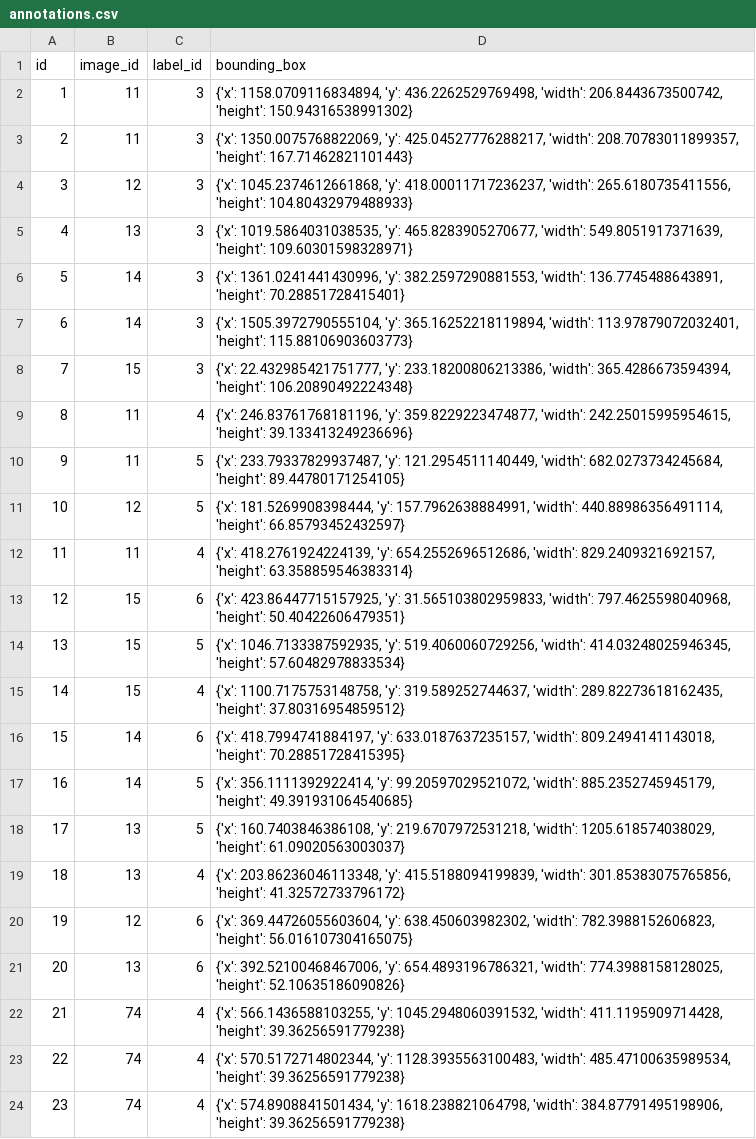
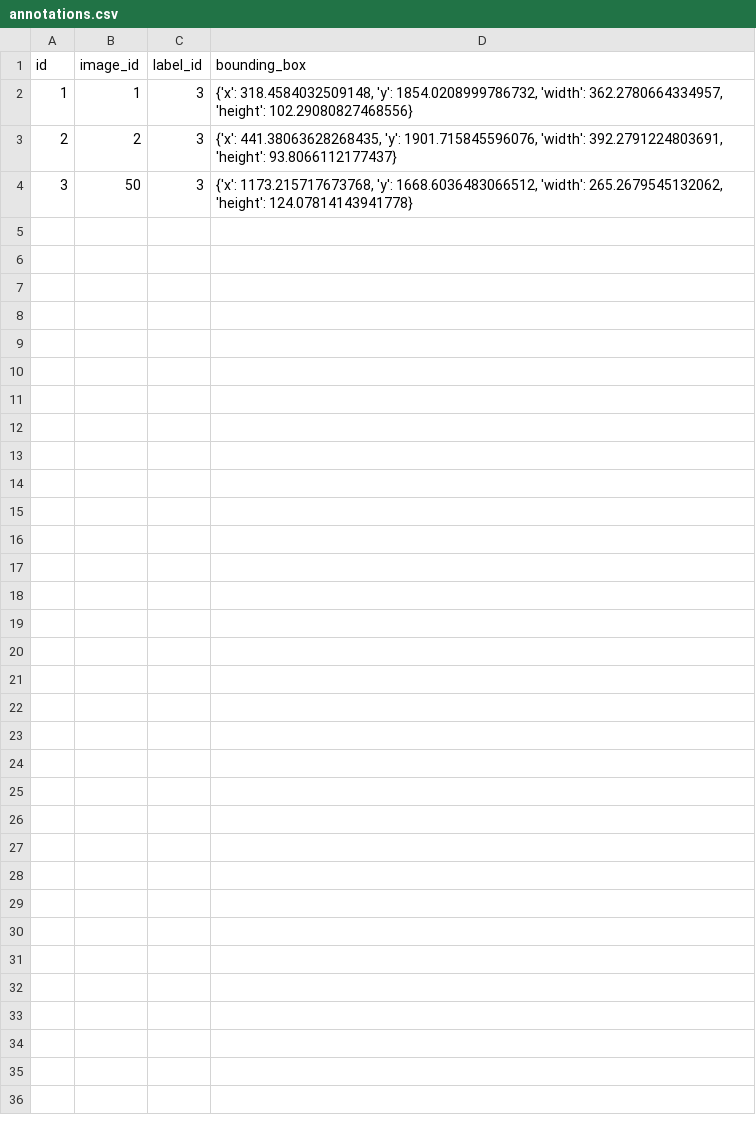
Before and after one commit to SoubhikGhosh/image-annotator-backend, a CSV file: data/annotations.csv, drawn as a sheet.

```diff
--- a/data/annotations.csv
+++ b/data/annotations.csv
@@ -1,24 +1,4 @@
 id,image_id,label_id,bounding_box
-1,11,3,"{'x': 1158.0709116834894, 'y': 436.2262529769498, 'width': 206.8443673500742, 'height': 150.94316538991302}"
-2,11,3,"{'x': 1350.0075768822069, 'y': 425.04527776288217, 'width': 208.70783011899357, 'height': 167.71462821101443}"
-3,12,3,"{'x': 1045.2374612661868, 'y': 418.00011717236237, 'width': 265.6180735411556, 'height': 104.80432979488933}"
-4,13,3,"{'x': 1019.5864031038535, 'y': 465.8283905270677, 'width': 549.8051917371639, 'height': 109.60301598328971}"
-5,14,3,"{'x': 1361.0241441430996, 'y': 382.2597290881553, 'width': 136.7745488643891, 'height': 70.28851728415401}"
-6,14,3,"{'x': 1505.3972790555104, 'y': 365.16252218119894, 'width': 113.97879072032401, 'height': 115.88106903603773}"
-7,15,3,"{'x': 22.432985421751777, 'y': 233.18200806213386, 'width': 365.4286673594394, 'height': 106.20890492224348}"
-8,11,4,"{'x': 246.83761768181196, 'y': 359.8229223474877, 'width': 242.25015995954615, 'height': 39.133413249236696}"
-9,11,5,"{'x': 233.79337829937487, 'y': 121.2954511140449, 'width': 682.0273734245684, 'height': 89.44780171254105}"
-10,12,5,"{'x': 181.5269908398444, 'y': 157.7962638884991, 'width': 440.88986356491114, 'height': 66.85793452432597}"
-11,11,4,"{'x': 418.2761924224139, 'y': 654.2552696512686, 'width': 829.2409321692157, 'height': 63.358859546383314}"
-12,15,6,"{'x': 423.86447715157925, 'y': 31.565103802959833, 'width': 797.4625598040968, 'height': 50.40422606479351}"
-13,15,5,"{'x': 1046.7133387592935, 'y': 519.4060060729256, 'width': 414.03248025946345, 'height': 57.60482978833534}"
-14,15,4,"{'x': 1100.7175753148758, 'y': 319.589252744637, 'width': 289.82273618162435, 'height': 37.80316954859512}"
-15,14,6,"{'x': 418.7994741884197, 'y': 633.0187637235157, 'width': 809.2494141143018, 'height': 70.28851728415395}"
-16,14,5,"{'x': 356.1111392922414, 'y': 99.20597029521072, 'width': 885.2352745945179, 'height': 49.391931064540685}"
-17,13,5,"{'x': 160.7403846386108, 'y': 219.6707972531218, 'width': 1205.618574038029, 'height': 61.09020563003037}"
-18,13,4,"{'x': 203.86236046113348, 'y': 415.5188094199839, 'width': 301.85383075765856, 'height': 41.32572733796172}"
-19,12,6,"{'x': 369.44726055603604, 'y': 638.450603982302, 'width': 782.3988152606823, 'height': 56.016107304165075}"
-20,13,6,"{'x': 392.52100468467006, 'y': 654.4893196786321, 'width': 774.3988158128025, 'height': 52.10635186090826}"
-21,74,4,"{'x': 566.1436588103255, 'y': 1045.2948060391532, 'width': 411.1195909714428, 'height': 39.36256591779238}"
-22,74,4,"{'x': 570.5172714802344, 'y': 1128.3935563100483, 'width': 485.47100635989534, 'height': 39.36256591779238}"
-23,74,4,"{'x': 574.8908841501434, 'y': 1618.238821064798, 'width': 384.87791495198906, 'height': 39.36256591779238}"
+1,1,3,"{'x': 318.4584032509148, 'y': 1854.0208999786732, 'width': 362.2780664334957, 'height': 102.29080827468556}"
+2,2,3,"{'x': 441.38063628268435, 'y': 1901.715845596076, 'width': 392.2791224803691, 'height': 93.8066112177437}"
+3,50,3,"{'x': 1173.215717673768, 'y': 1668.6036483066512, 'width': 265.2679545132062, 'height': 124.07814143941778}"
```
Also changed, not shown: 4 other files.
